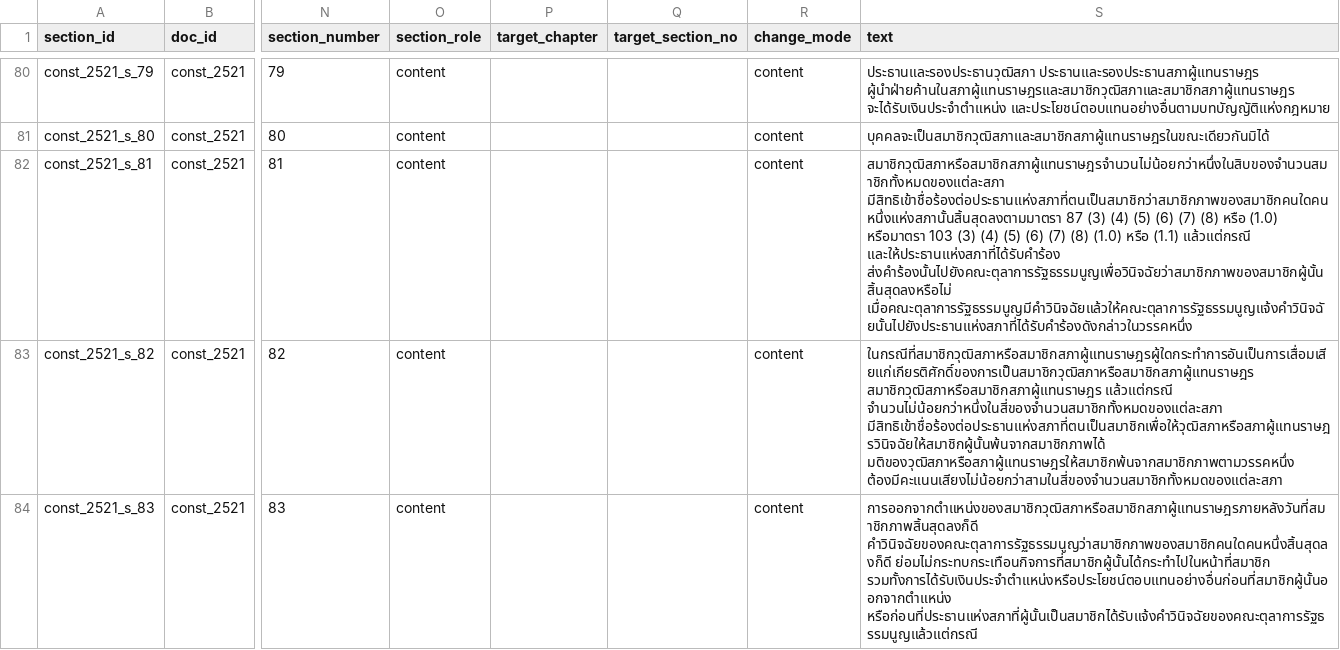
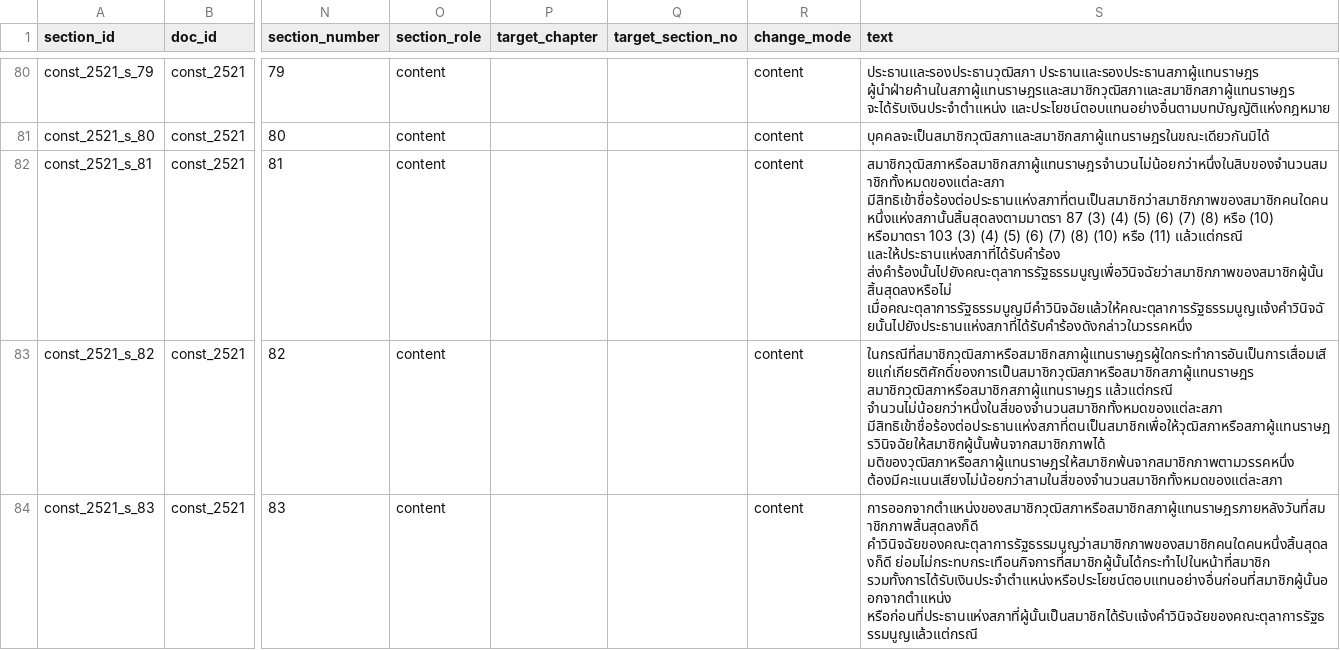
Before and after one commit to MadMax168/Data-Modeling-Project, a CSV file: 03_data_preparation/output/sections_v2_by_year/2521.csv, drawn as a sheet; only a part is shown, gaps mark what is left out; the diff names each change by its address in the sheet, - before the commit and + after, or states it on an @@ line.

```diff
--- a/03_data_preparation/output/sections_v2_by_year/2521.csv
+++ b/03_data_preparation/output/sections_v2_by_year/2521.csv
-S82 (text): …(8) หรือ (1.0) หรือมาตรา 103 (3) (4) (5) (6) (7) (8) (1.0) หรือ (1.1) แล้วแต่กรณี และให้ประธานแห่งสภาที่ได้รับคำร้อง…
+S82 (text): …(8) หรือ (10) หรือมาตรา 103 (3) (4) (5) (6) (7) (8) (10) หรือ (11) แล้วแต่กรณี และให้ประธานแห่งสภาที่ได้รับคำร้อง…
```
Also changed, not shown: 03_data_preparation/output/sections_v2_by_year/2489.csv, 03_data_preparation/output/sections_v2_by_year/2492.csv, 2 other files.
